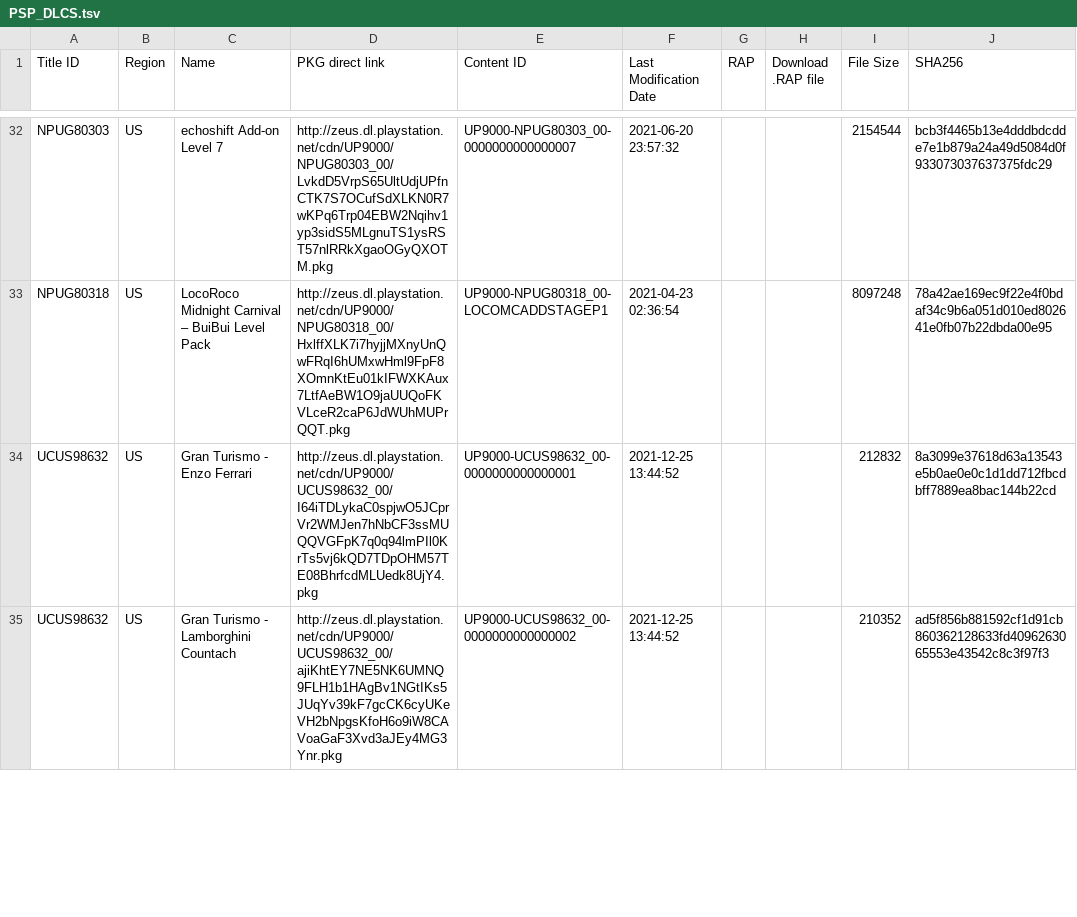
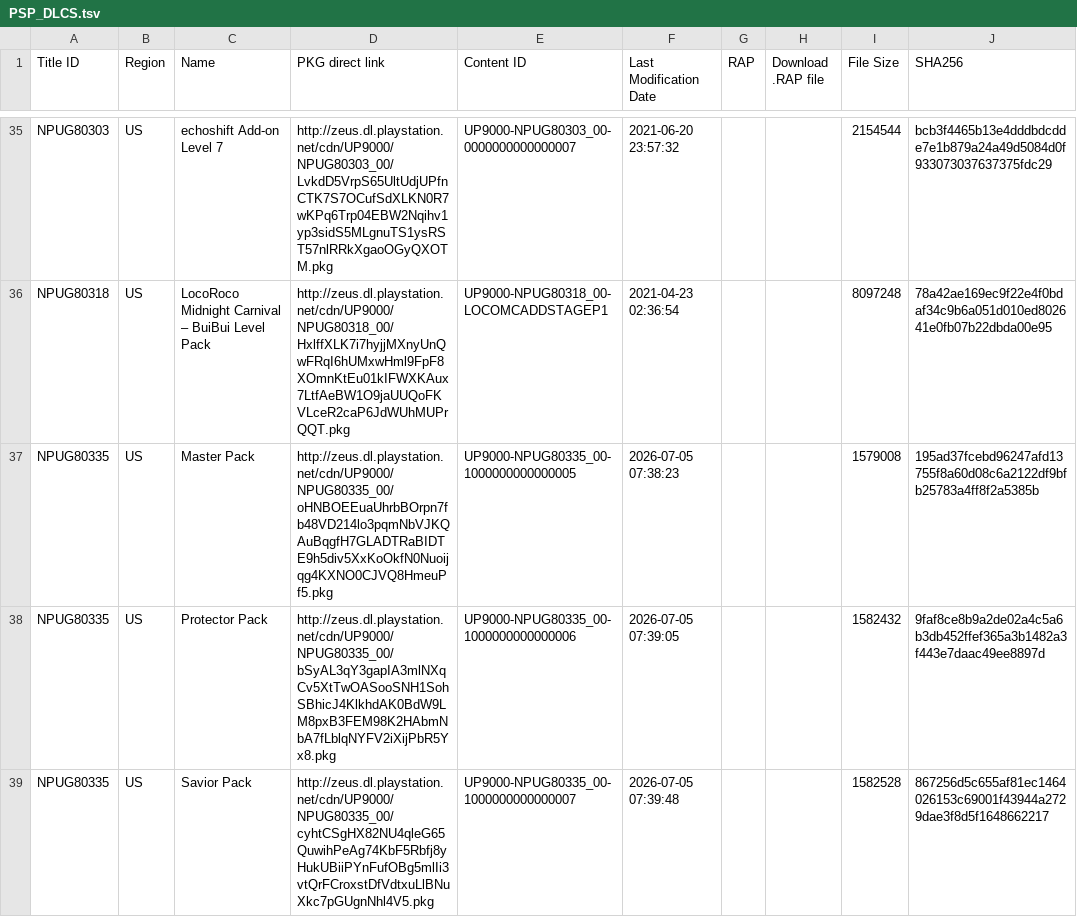
Before and after one commit to 1jtp8sobiu/1jtp8sobiu.github.io, a TSV file: tsv/PSP_DLCS.tsv, drawn as a sheet; only a part is shown, gaps mark what is left out; the shorter side is filled out with more unchanged rows; the diff covers the shown part only; the diff names each change by its address in the sheet, - before the commit and + after, or states it on an @@ line.

Commit message:
PSP_DLCS 20260705_074042

```diff
--- a/tsv/PSP_DLCS.tsv
+++ b/tsv/PSP_DLCS.tsv
+row 37: NPUG80335 | US | Master Pack | http://zeus.dl.playstation.net/cdn/UP9000/NPUG80335_00/oHNBOEEuaUhrbBOrpn7fb48VD214lo3pqmNbVJKQAuBqgfH7GLADTRaBIDTE9h5div5XxKoOkfN0Nuoijqg4KXNO0CJVQ8HmeuPf5.pkg | UP9000-NPUG80335_00-1000000000000005 | 2026-07-05 07:38:23 |  |  | 1579008 | 195ad37fcebd96247afd13755f8a60d08c6a2122df9bfb25783a4ff8f2a5385b
+row 38: NPUG80335 | US | Protector Pack | http://zeus.dl.playstation.net/cdn/UP9000/NPUG80335_00/bSyAL3qY3gapIA3mlNXqCv5XtTwOASooSNH1SohSBhicJ4KlkhdAK0BdW9LM8pxB3FEM98K2HAbmNbA7fLblqNYFV2iXijPbR5Yx8.pkg | UP9000-NPUG80335_00-1000000000000006 | 2026-07-05 07:39:05 |  |  | 1582432 | 9faf8ce8b9a2de02a4c5a6b3db452ffef365a3b1482a3f443e7daac49ee8897d
+row 39: NPUG80335 | US | Savior Pack | http://zeus.dl.playstation.net/cdn/UP9000/NPUG80335_00/cyhtCSgHX82NU4qleG65QuwihPeAg74KbF5Rbfj8yHukUBiiPYnFufOBg5mlIi3vtQrFCroxstDfVdtxuLlBNuXkc7pGUgnNhl4V5.pkg | UP9000-NPUG80335_00-1000000000000007 | 2026-07-05 07:39:48 |  |  | 1582528 | 867256d5c655af81ec1464026153c69001f43944a2729dae3f8d5f1648662217
```
Also changed, not shown: 5 added rows elsewhere in this file.
